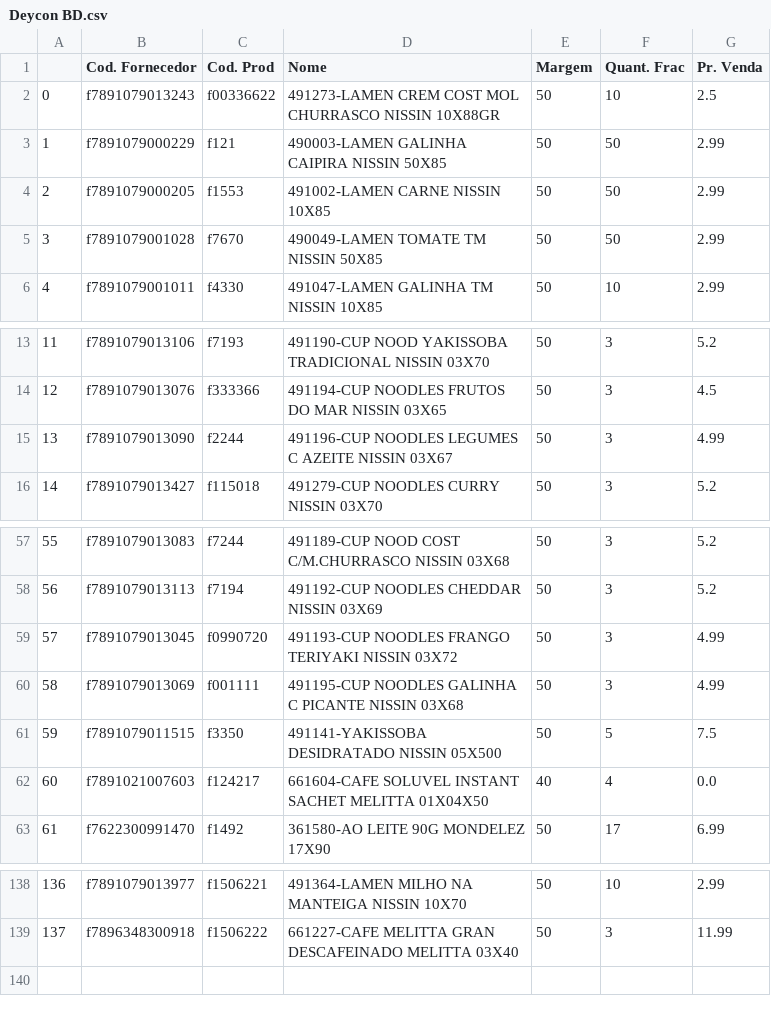
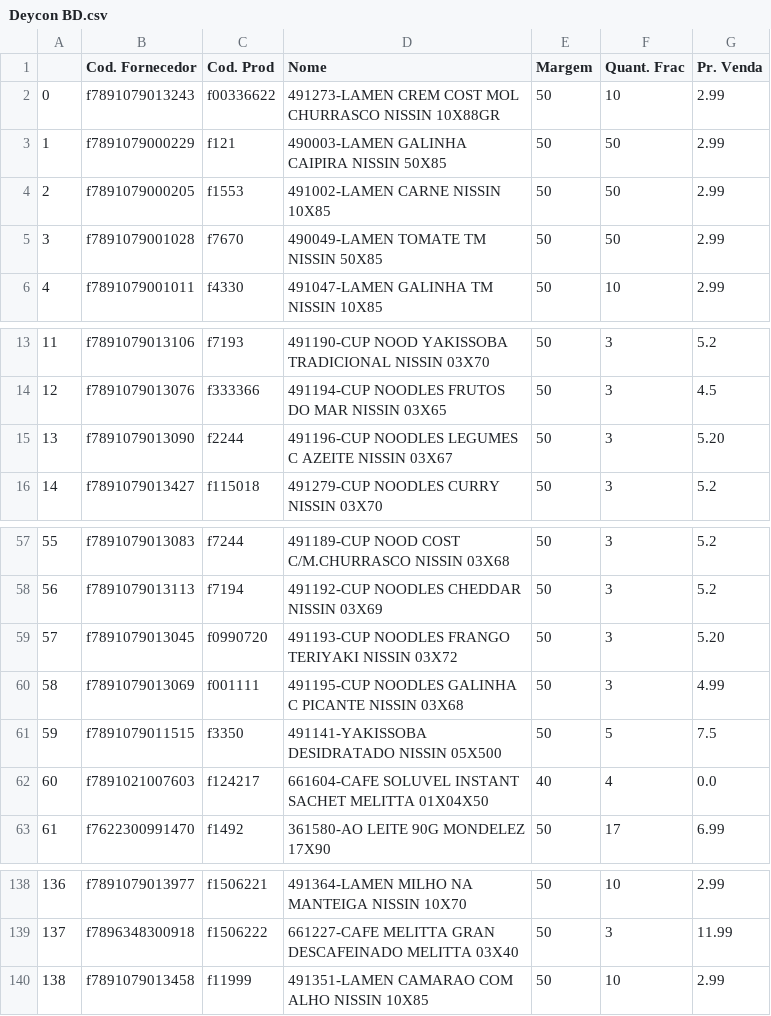
Before and after one commit to I3run01/PY-Auto-Preco-V2, a CSV file: Deycon BD.csv, drawn as a sheet; only a part is shown, gaps mark what is left out.

```diff
--- a/Deycon BD.csv
+++ b/Deycon BD.csv
@@ -1,3 +1,3 @@
 ,Cod. Fornecedor,Cod. Prod,Nome,Margem,Quant. Frac,Pr. Venda
-0,f7891079013243,f00336622,491273-LAMEN CREM COST MOL CHURRASCO  NISSIN          10X88GR,50,10,2.5
+0,f7891079013243,f00336622,491273-LAMEN CREM COST MOL CHURRASCO  NISSIN          10X88GR,50,10,2.99
 1,f7891079000229,f121,490003-LAMEN GALINHA CAIPIRA          NISSIN            50X85,50,50,2.99
@@ -14,3 +14,3 @@
 12,f7891079013076,f333366,491194-CUP NOODLES FRUTOS DO MAR      NISSIN            03X65,50,3,4.5
-13,f7891079013090,f2244,491196-CUP NOODLES LEGUMES C AZEITE   NISSIN            03X67,50,3,4.99
+13,f7891079013090,f2244,491196-CUP NOODLES LEGUMES C AZEITE   NISSIN            03X67,50,3,5.20
 14,f7891079013427,f115018,491279-CUP NOODLES CURRY              NISSIN            03X70,50,3,5.2
@@ -58,3 +58,3 @@
 56,f7891079013113,f7194,491192-CUP NOODLES CHEDDAR            NISSIN            03X69,50,3,5.2
-57,f7891079013045,f0990720,491193-CUP NOODLES FRANGO TERIYAKI    NISSIN            03X72,50,3,4.99
+57,f7891079013045,f0990720,491193-CUP NOODLES FRANGO TERIYAKI    NISSIN            03X72,50,3,5.20
 58,f7891079013069,f001111,491195-CUP NOODLES GALINHA C PICANTE  NISSIN            03X68,50,3,4.99
@@ -139 +139,2 @@
 137,f7896348300918,f1506222,661227-CAFE MELITTA GRAN DESCAFEINADO MELITTA           03X40,50,3,11.99
+138,f7891079013458,f11999,491351-LAMEN CAMARAO COM ALHO         NISSIN            10X85,50,10,2.99
```
Also changed, not shown: 2 other files.
